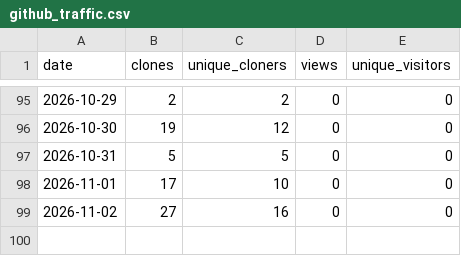
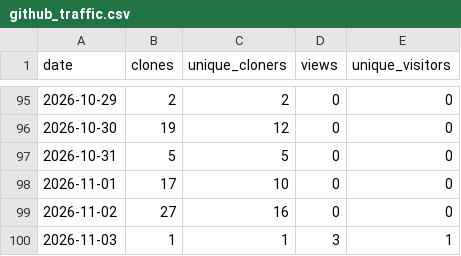
Before and after one commit to tbazzan/floodisi, a CSV file: statistics/github_traffic.csv, drawn as a sheet; only a part is shown, gaps mark what is left out; the diff names each change by its address in the sheet, - before the commit and + after, or states it on an @@ line.

Commit message:
Update github_traffic.csv

```diff
--- a/statistics/github_traffic.csv
+++ b/statistics/github_traffic.csv
+row 100: 2026-11-03 | 1 | 1 | 3 | 1
```
